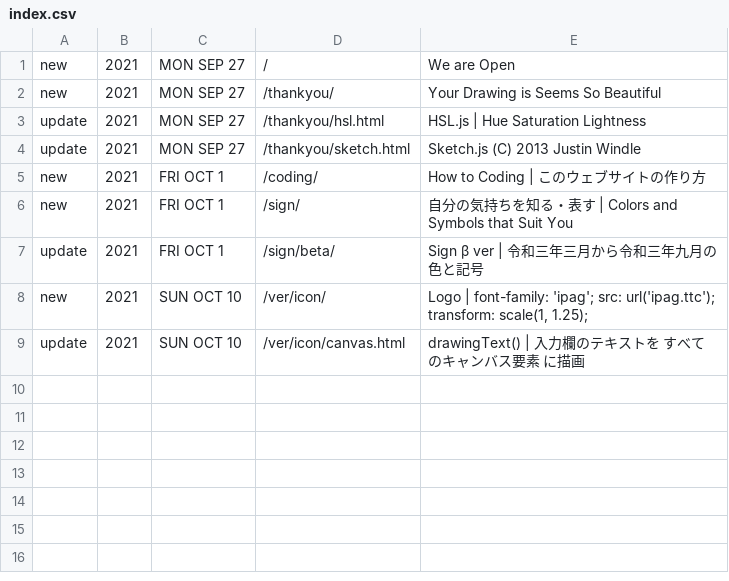
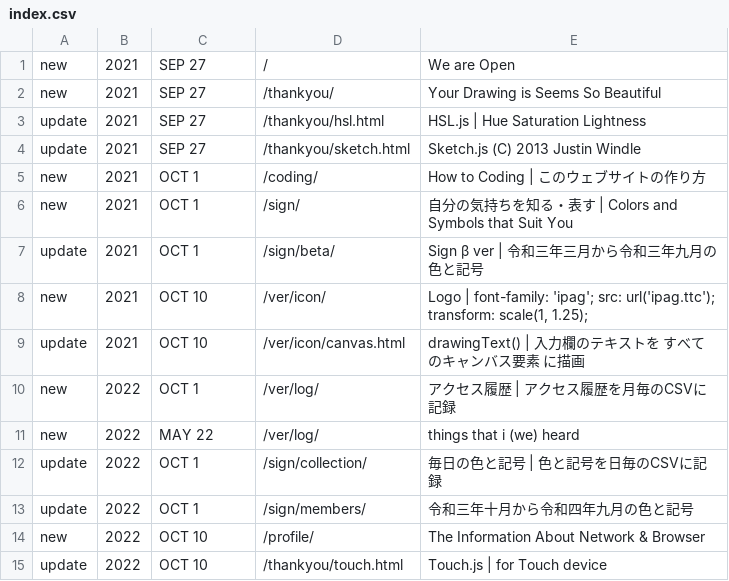
Before and after one commit to c-c-space/.github, a CSV file: ver/index.csv, drawn as a sheet.

```diff
--- a/ver/index.csv
+++ b/ver/index.csv
@@ -1,9 +1,15 @@
-new,2021,MON SEP 27,"/","We are Open"
-new,2021,MON SEP 27,"/thankyou/","Your Drawing is Seems So Beautiful"
-update,2021,MON SEP 27,"/thankyou/hsl.html","HSL.js | Hue Saturation Lightness"
-update,2021,MON SEP 27,"/thankyou/sketch.html","Sketch.js (C) 2013 Justin Windle"
-new,2021,FRI OCT 1,"/coding/","How to Coding | このウェブサイトの作り方"
-new,2021,FRI OCT 1,"/sign/","自分の気持ちを知る・表す | Colors and Symbols that Suit You"
-update,2021,FRI OCT 1,"/sign/beta/","Sign β ver | 令和三年三月から令和三年九月の色と記号"
-new,2021,SUN OCT 10,"/ver/icon/","Logo | font-family: 'ipag'; src: url('ipag.ttc'); transform: scale(1, 1.25);"
-update,2021,SUN OCT 10,"/ver/icon/canvas.html","drawingText() | 入力欄のテキストを すべてのキャンバス要素 に描画"
+new,2021,SEP 27,"/","We are Open"
+new,2021,SEP 27,"/thankyou/","Your Drawing is Seems So Beautiful"
+update,2021,SEP 27,"/thankyou/hsl.html","HSL.js | Hue Saturation Lightness"
+update,2021,SEP 27,"/thankyou/sketch.html","Sketch.js (C) 2013 Justin Windle"
+new,2021,OCT 1,"/coding/","How to Coding | このウェブサイトの作り方"
+new,2021,OCT 1,"/sign/","自分の気持ちを知る・表す | Colors and Symbols that Suit You"
+update,2021,OCT 1,"/sign/beta/","Sign β ver | 令和三年三月から令和三年九月の色と記号"
+new,2021,OCT 10,"/ver/icon/","Logo | font-family: 'ipag'; src: url('ipag.ttc'); transform: scale(1, 1.25);"
+update,2021,OCT 10,"/ver/icon/canvas.html","drawingText() | 入力欄のテキストを すべてのキャンバス要素 に描画"
+new,2022,OCT 1,"/ver/log/","アクセス履歴 | アクセス履歴を月毎のCSVに記録"
+new,2022,MAY 22,"/ver/log/","things that i (we) heard"
+update,2022,OCT 1,"/sign/collection/","毎日の色と記号 | 色と記号を日毎のCSVに記録"
+update,2022,OCT 1,"/sign/members/","令和三年十月から令和四年九月の色と記号"
+new,2022,OCT 10,"/profile/","The Information About Network & Browser"
+update,2022,OCT 10,"/thankyou/touch.html","Touch.js | for Touch device"
```
Also changed, not shown: 3 other files.
